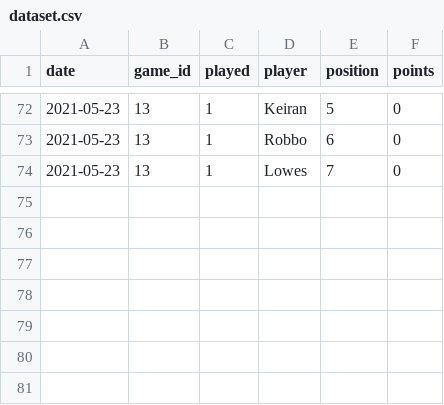
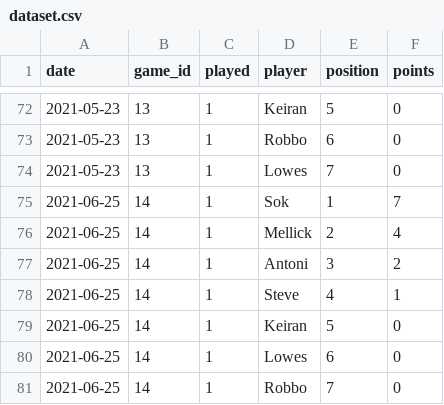
Before and after one commit to dietofworms/poker, a CSV file: dataset.csv, drawn as a sheet; only a part is shown, gaps mark what is left out.

Commit message:
updated rankings for previous game

```diff
--- a/dataset.csv
+++ b/dataset.csv
@@ -74 +74,8 @@
 2021-05-23,13,1,Lowes,7,0
+2021-06-25,14,1,Sok,1,7
+2021-06-25,14,1,Mellick,2,4
+2021-06-25,14,1,Antoni,3,2
+2021-06-25,14,1,Steve,4,1
+2021-06-25,14,1,Keiran,5,0
+2021-06-25,14,1,Lowes,6,0
+2021-06-25,14,1,Robbo,7,0
```
Also changed, not shown: 3 other files.
